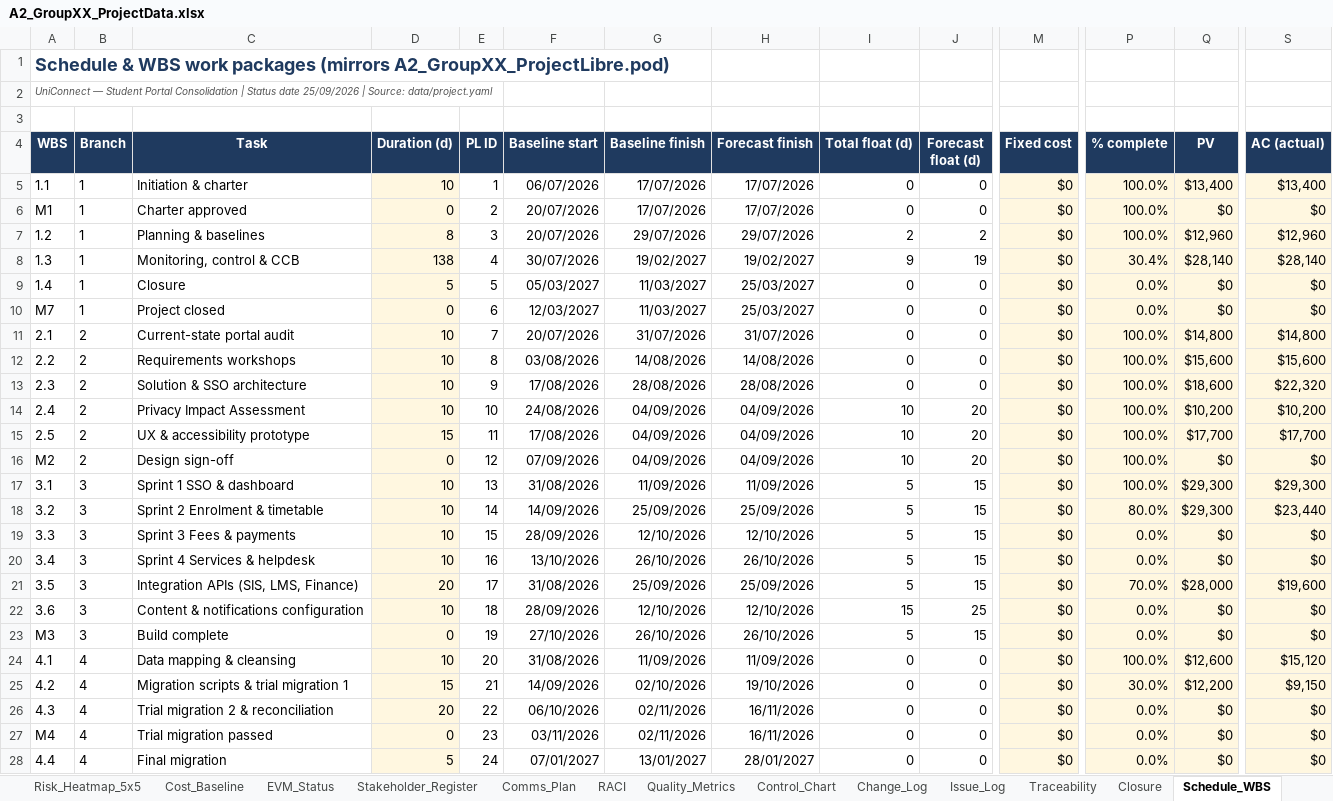
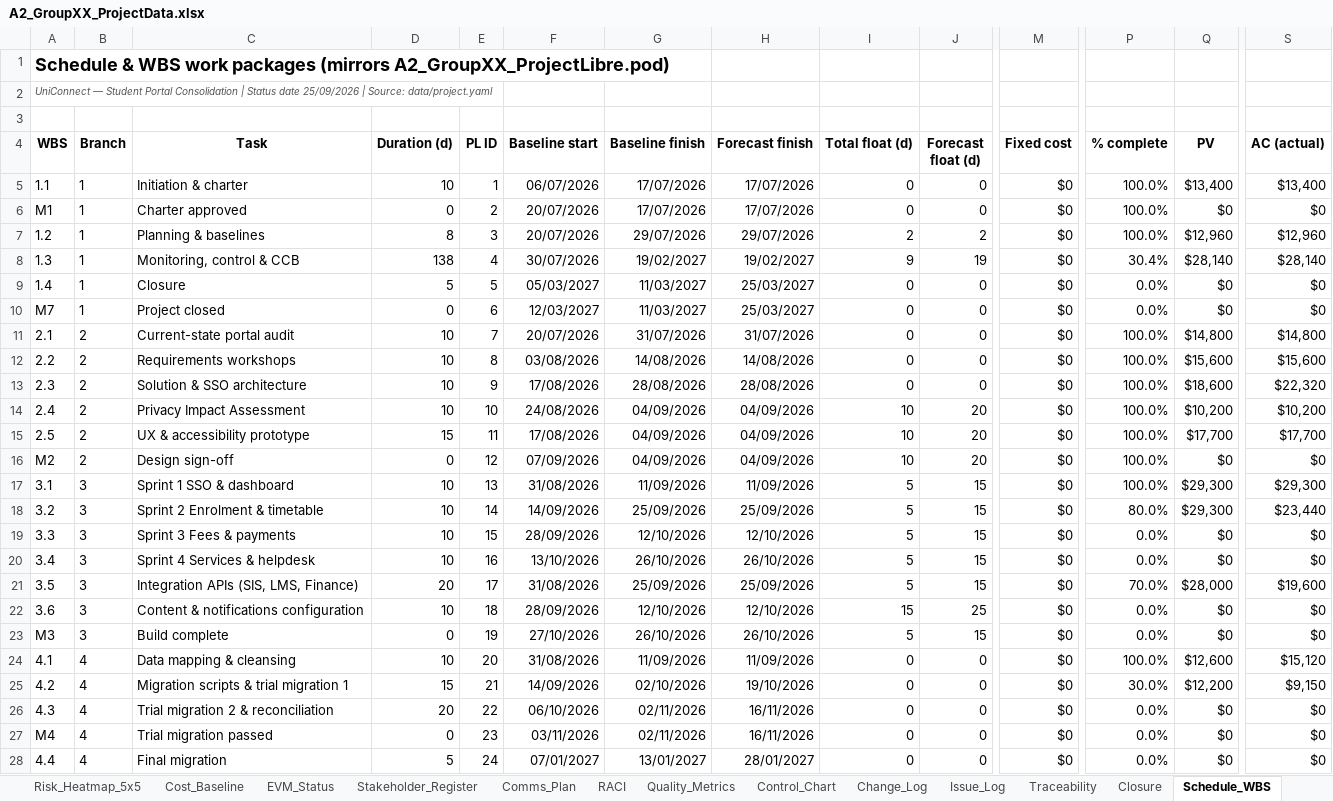
Before and after one commit to alvi00/bisy2004-a2-groupXX, an Excel workbook: downloads/A2_GroupXX_ProjectData.xlsx, sheet Schedule_WBS, drawn as a sheet; only a part is shown, gaps mark what is left out; values as stored, in another font and other column widths than the file's, no borders; conditional formats and table styles not drawn; the diff covers the shown part only; the diff names each change by its address in the sheet, - before the commit and + after, or states it on an @@ line.

```diff
--- a/downloads/A2_GroupXX_ProjectData.xlsx (sheet Schedule_WBS)
+++ b/downloads/A2_GroupXX_ProjectData.xlsx (sheet Schedule_WBS)
-A1 text colour: #1F3A5F
+A1 text colour: black
@@ A4:S4 fill: #1F3A5F → none, text colour: #FFFFFF → black @@
-D5:D28 fill: #FFF7E0
+D5:D28 fill: none
-M5:M28 fill: #FFF7E0
+M5:M28 fill: none
-P5:Q28 fill: #FFF7E0
+P5:Q28 fill: none
-S5:S28 fill: #FFF7E0
+S5:S28 fill: none
```
Also changed, not shown: cell formats elsewhere in this sheet, sheet Risk_Register, sheet README, sheet Assignments, sheet EVM_Status, sheet Lookups, sheet Risk_Heatmap_5x5, 11 more sheets, formulas that keep their value, charts or pictures, 44 other files.
